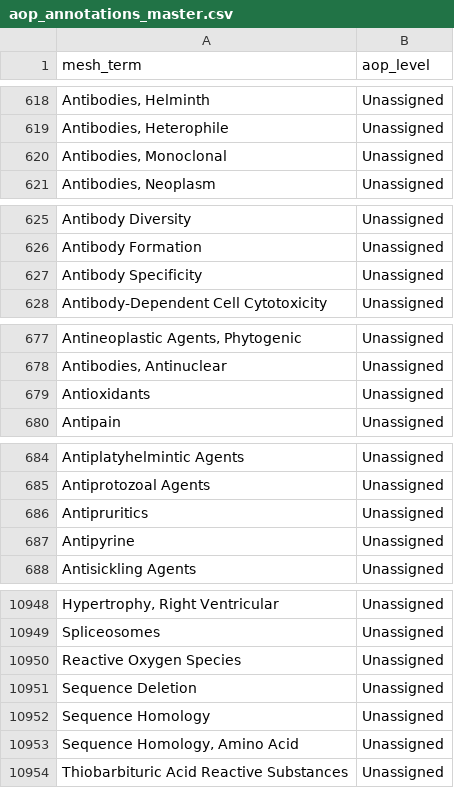
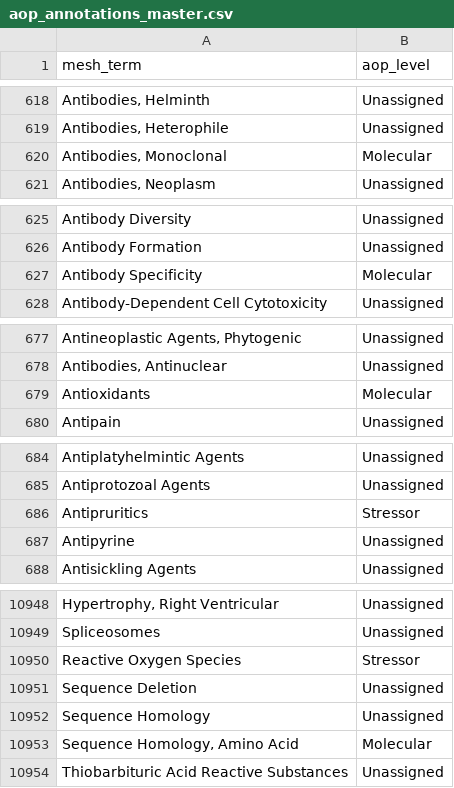
Before and after one commit to Tox-pub/Mesh-Network-Analysis, a CSV file: data/raw/aop_annotations_master.csv, drawn as a sheet; only a part is shown, gaps mark what is left out; the diff covers the shown part only.

```diff
--- a/data/raw/aop_annotations_master.csv
+++ b/data/raw/aop_annotations_master.csv
@@ -619,3 +619,3 @@ Antibodies, Helminth;Unassigned
 Antibodies, Heterophile;Unassigned
-Antibodies, Monoclonal;Unassigned
+Antibodies, Monoclonal;Molecular
 Antibodies, Neoplasm;Unassigned
@@ -626,3 +626,3 @@ Antibody Diversity;Unassigned
 Antibody Formation;Unassigned
-Antibody Specificity;Unassigned
+Antibody Specificity;Molecular
 Antibody-Dependent Cell Cytotoxicity;Unassigned
@@ -678,3 +678,3 @@ Antineoplastic Agents, Phytogenic;Unassigned
 Antibodies, Antinuclear;Unassigned
-Antioxidants;Unassigned
+Antioxidants;Molecular
 Antipain;Unassigned
@@ -685,3 +685,3 @@ Antiplatyhelmintic Agents;Unassigned
 Antiprotozoal Agents;Unassigned
-Antipruritics;Unassigned
+Antipruritics;Stressor
 Antipyrine;Unassigned
@@ -10949,6 +10949,6 @@ Hypertrophy, Right Ventricular;Unassigned
 Spliceosomes;Unassigned
-Reactive Oxygen Species;Unassigned
+Reactive Oxygen Species;Stressor
 Sequence Deletion;Unassigned
 Sequence Homology;Unassigned
-Sequence Homology, Amino Acid;Unassigned
+Sequence Homology, Amino Acid;Molecular
 Thiobarbituric Acid Reactive Substances;Unassigned
```
Also changed, not shown: 2 added rows and 79 edited cells elsewhere in this file.
